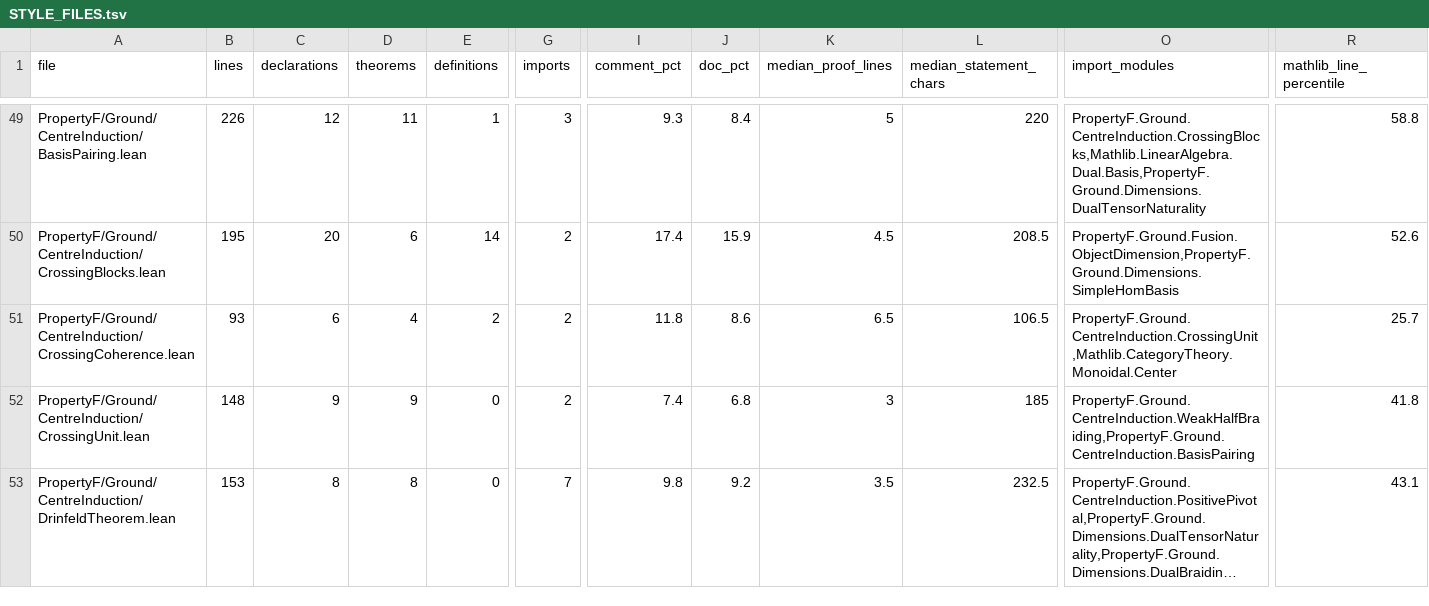
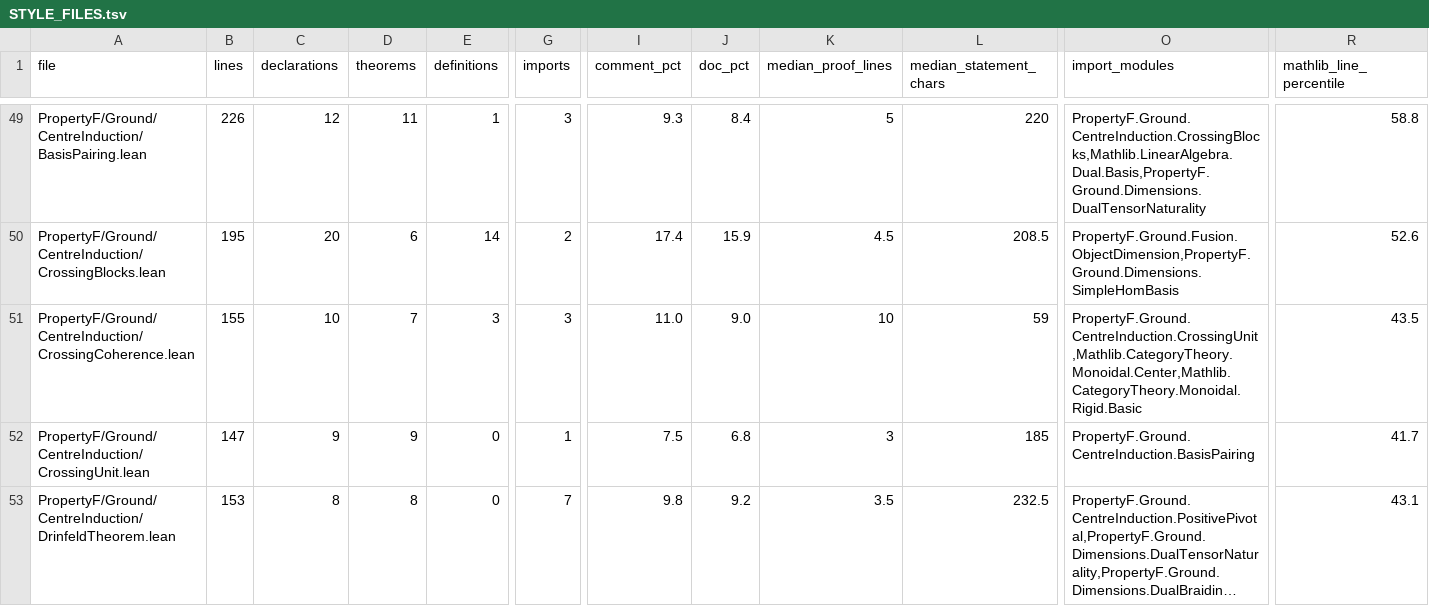
Before and after one commit to project-numina/mtc, a TSV file: STYLE_FILES.tsv, drawn as a sheet; only a part is shown, gaps mark what is left out; long unchanged cells end in …; the diff covers the shown part only; the diff names each change by its address in the sheet, - before the commit and + after, or states it on an @@ line.

Commit message:
Refresh survey after induction module consolidation

```diff
--- a/STYLE_FILES.tsv
+++ b/STYLE_FILES.tsv
-B51 (lines): 93
+B51 (lines): 155
-C51 (declarations): 6
+C51 (declarations): 10
-D51 (theorems): 4
+D51 (theorems): 7
-E51 (definitions): 2
+E51 (definitions): 3
-G51 (imports): 2
+G51 (imports): 3
-I51 (comment_pct): 11.8
+I51 (comment_pct): 11.0
-J51 (doc_pct): 8.6
+J51 (doc_pct): 9.0
-K51 (median_proof_lines): 6.5
+K51 (median_proof_lines): 10
-L51 (median_statement_chars): 106.5
+L51 (median_statement_chars): 59
-O51 (import_modules): PropertyF.Ground.CentreInduction.CrossingUnit,Mathlib.CategoryTheory.Monoidal.Center
+O51 (import_modules): PropertyF.Ground.CentreInduction.CrossingUnit,Mathlib.CategoryTheory.Monoidal.Center,Mathlib.CategoryTheory.Monoidal.Rigid.Basic
-R51 (mathlib_line_percentile): 25.7
+R51 (mathlib_line_percentile): 43.5
-B52 (lines): 148
+B52 (lines): 147
-G52 (imports): 2
+G52 (imports): 1
-I52 (comment_pct): 7.4
+I52 (comment_pct): 7.5
-O52 (import_modules): PropertyF.Ground.CentreInduction.WeakHalfBraiding,PropertyF.Ground.CentreInduction.BasisPairing
+O52 (import_modules): PropertyF.Ground.CentreInduction.BasisPairing
-R52 (mathlib_line_percentile): 41.8
+R52 (mathlib_line_percentile): 41.7
```
Also changed, not shown: 3 removed rows and 51 edited cells elsewhere in this file, STYLE_DECLARATIONS.tsv, STYLE_NAME_MATCHES.tsv, 2 other files.
